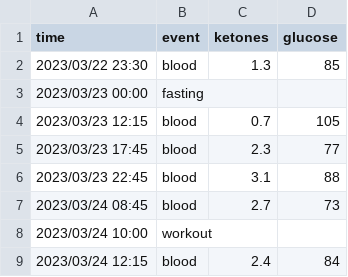
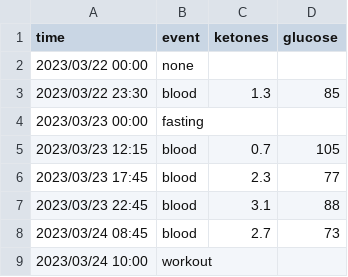
Before and after one commit to sukiboo/fasting, a CSV file: data/2023-03-23.csv, drawn as a sheet; only a part is shown; the shorter side is filled out with more unchanged rows; the diff names each change by its address in the sheet, - before the commit and + after, or states it on an @@ line.

```diff
--- a/data/2023-03-23.csv
+++ b/data/2023-03-23.csv
+row 2: 2023/03/22 00:00 | none
```
Also changed, not shown: data/2022-08-18.csv, 2 other files.
